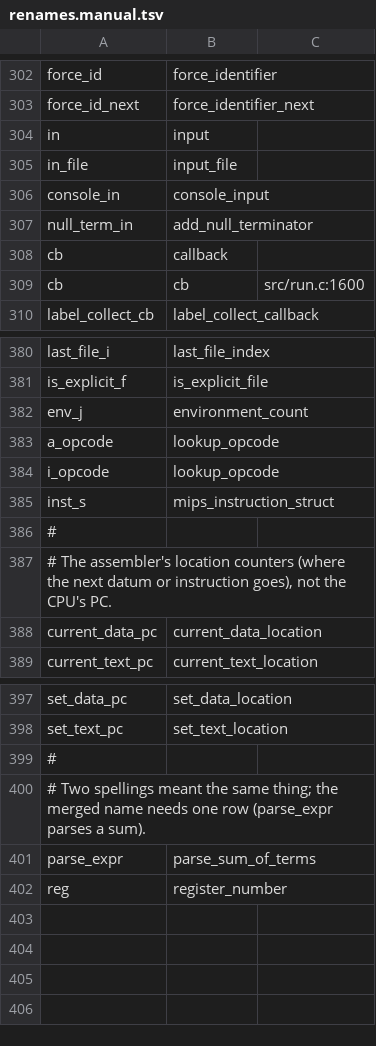
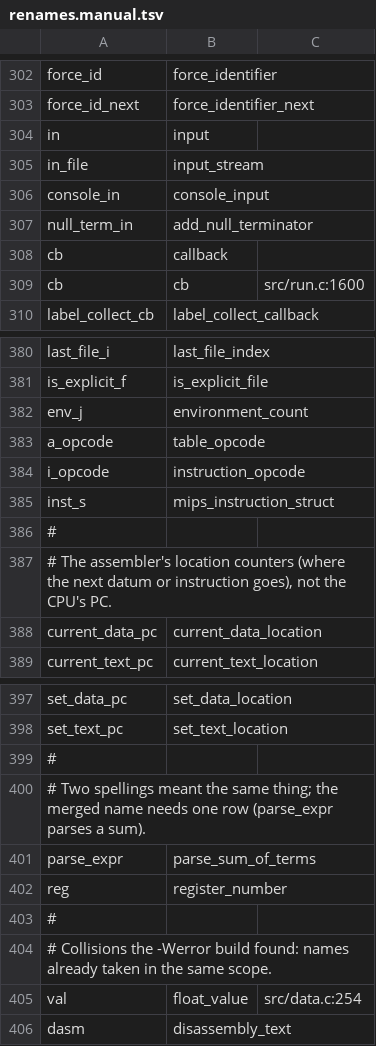
Before and after one commit to billsix/spimulator, a TSV file: tasks/adhoc/spelled-out-names-c-core/data/renames.manual.tsv, drawn as a sheet; only a part is shown, gaps mark what is left out.

```diff
--- a/tasks/adhoc/spelled-out-names-c-core/data/renames.manual.tsv
+++ b/tasks/adhoc/spelled-out-names-c-core/data/renames.manual.tsv
@@ -304,3 +304,3 @@ force_id_next	force_identifier_next
 in	input
-in_file	input_file
+in_file	input_stream
 console_in	console_input
@@ -382,4 +382,4 @@ is_explicit_f	is_explicit_file
 env_j	environment_count
-a_opcode	lookup_opcode
-i_opcode	lookup_opcode
+a_opcode	table_opcode
+i_opcode	instruction_opcode
 inst_s	mips_instruction_struct
@@ -402 +402,5 @@ parse_expr	parse_sum_of_terms
 reg	register_number
+#
+# Collisions the -Werror build found: names already taken in the same scope.
+val	float_value	src/data.c:254
+dasm	disassembly_text
```
Also changed, not shown: tasks/adhoc/spelled-out-names-c-core/data/renames.tsv, 34 other files.
